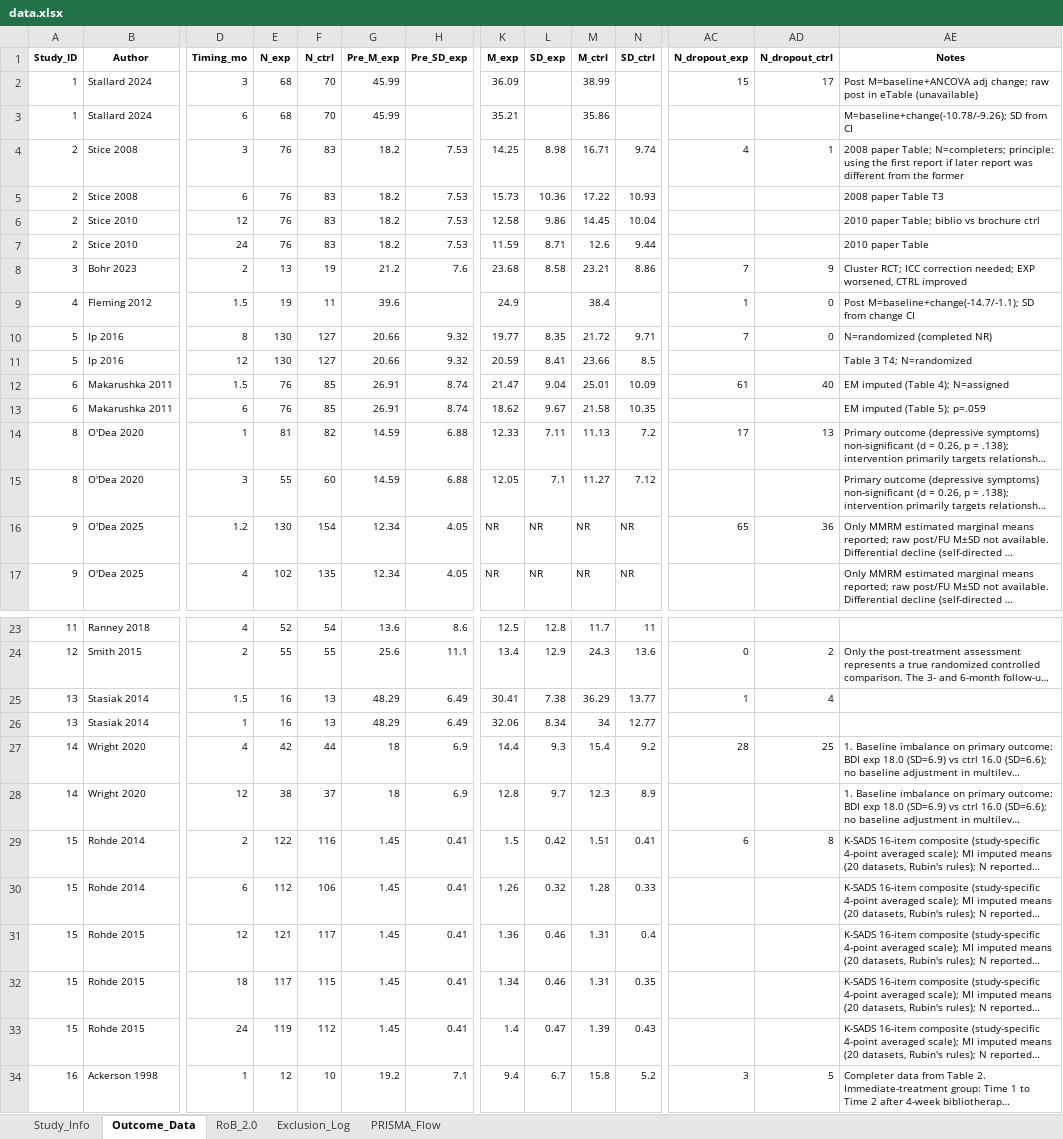
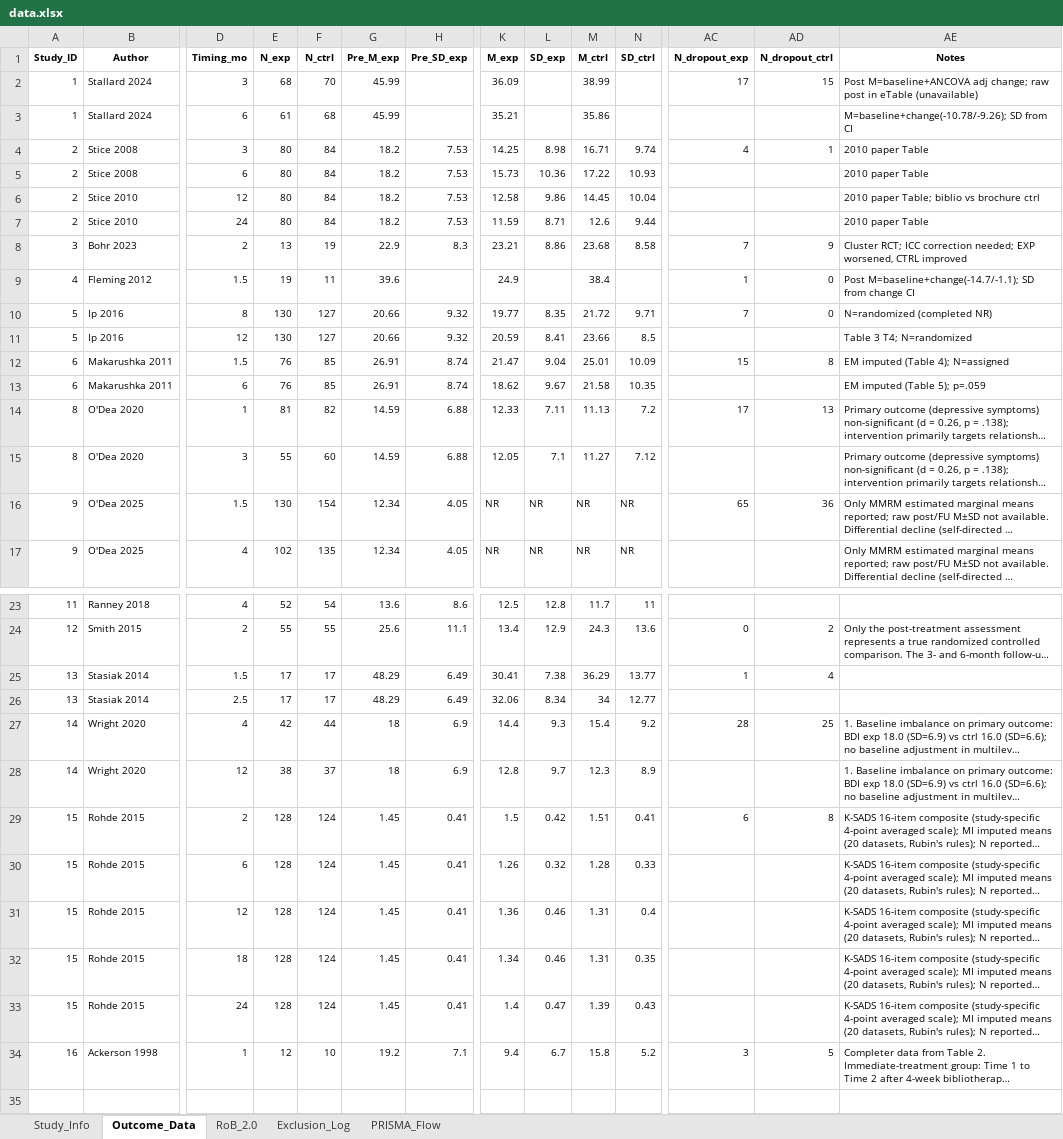
Before and after one commit to li33893/meta-analysis, an Excel workbook: data/data.xlsx, sheet Outcome_Data, drawn as a sheet; only a part is shown, gaps mark what is left out; long unchanged cells end in …; values as stored, in another font and other column widths than the file's, no borders; the diff names each change by its address in the sheet, - before the commit and + after, or states it on an @@ line.

Commit message:
solving zero cell problem in acceptability.R + data correction

```diff
--- a/data/data.xlsx (sheet Outcome_Data)
+++ b/data/data.xlsx (sheet Outcome_Data)
-AC2 (N_dropout_exp): 15
+AC2 (N_dropout_exp): 17
-AD2 (N_dropout_ctrl): 17
+AD2 (N_dropout_ctrl): 15
-E3 (N_exp): 68
+E3 (N_exp): 61
-F3 (N_ctrl): 70
+F3 (N_ctrl): 68
-E4:E7 (N_exp): 76
+E4:E7 (N_exp): 80
-F4:F7 (N_ctrl): 83
+F4:F7 (N_ctrl): 84
-AE4 (Notes): 2008 paper Table; N=completers; principle: using the first report if later report was different from the former
+AE4 (Notes): 2010 paper Table
-AE5 (Notes): 2008 paper Table T3
+AE5 (Notes): 2010 paper Table
-G8 (Pre_M_exp): 21.2
+G8 (Pre_M_exp): 22.9
-H8 (Pre_SD_exp): 7.6
+H8 (Pre_SD_exp): 8.3
-K8 (M_exp): 23.68
+K8 (M_exp): 23.21
-L8 (SD_exp): 8.58
+L8 (SD_exp): 8.86
-M8 (M_ctrl): 23.21
+M8 (M_ctrl): 23.68
-N8 (SD_ctrl): 8.86
+N8 (SD_ctrl): 8.58
-AC12 (N_dropout_exp): 61
+AC12 (N_dropout_exp): 15
-AD12 (N_dropout_ctrl): 40
+AD12 (N_dropout_ctrl): 8
-D16 (Timing_mo): 1.2
+D16 (Timing_mo): 1.5
-E25:E26 (N_exp): 16
+E25:E26 (N_exp): 17
-F25:F26 (N_ctrl): 13
+F25:F26 (N_ctrl): 17
-D26 (Timing_mo): 1
+D26 (Timing_mo): 2.5
-B29:B30 (Author): Rohde 2014
+B29:B30 (Author): Rohde 2015
-E29 (N_exp): 122
+E29 (N_exp): 128
-F29 (N_ctrl): 116
+F29 (N_ctrl): 124
-E30 (N_exp): 112
+E30 (N_exp): 128
-F30 (N_ctrl): 106
+F30 (N_ctrl): 124
-E31 (N_exp): 121
+E31 (N_exp): 128
-F31 (N_ctrl): 117
+F31 (N_ctrl): 124
-E32 (N_exp): 117
+E32 (N_exp): 128
-F32 (N_ctrl): 115
+F32 (N_ctrl): 124
-E33 (N_exp): 119
+E33 (N_exp): 128
-F33 (N_ctrl): 112
+F33 (N_ctrl): 124
```
Also changed, not shown: sheet Study_Info, 16 other files.
